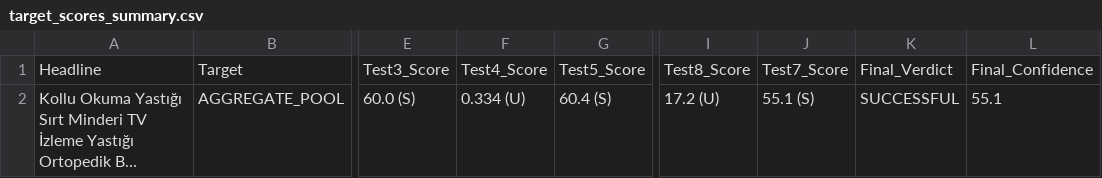
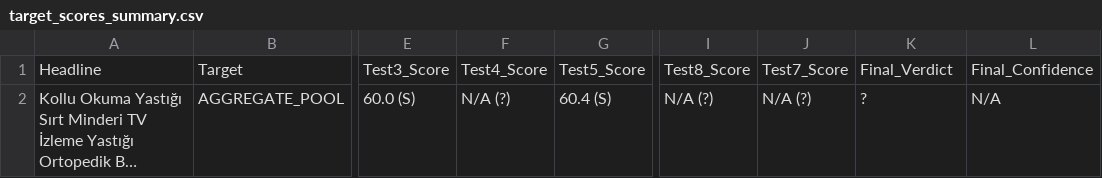
Before and after one commit to onuralpArsln/metinRater, a CSV file: target_scores_summary.csv, drawn as a sheet; only a part is shown, gaps mark what is left out; long unchanged cells end in …; the diff names each change by its address in the sheet, - before the commit and + after, or states it on an @@ line.

```diff
--- a/target_scores_summary.csv
+++ b/target_scores_summary.csv
-F2: 0.334 (U)
+F2: N/A (?)
-I2: 17.2 (U)
+I2: N/A (?)
-J2: 55.1 (S)
+J2: N/A (?)
-K2: SUCCESSFUL
+K2: ?
-L2: 55.1
+L2: N/A
```
Also changed, not shown: 7 other files.
